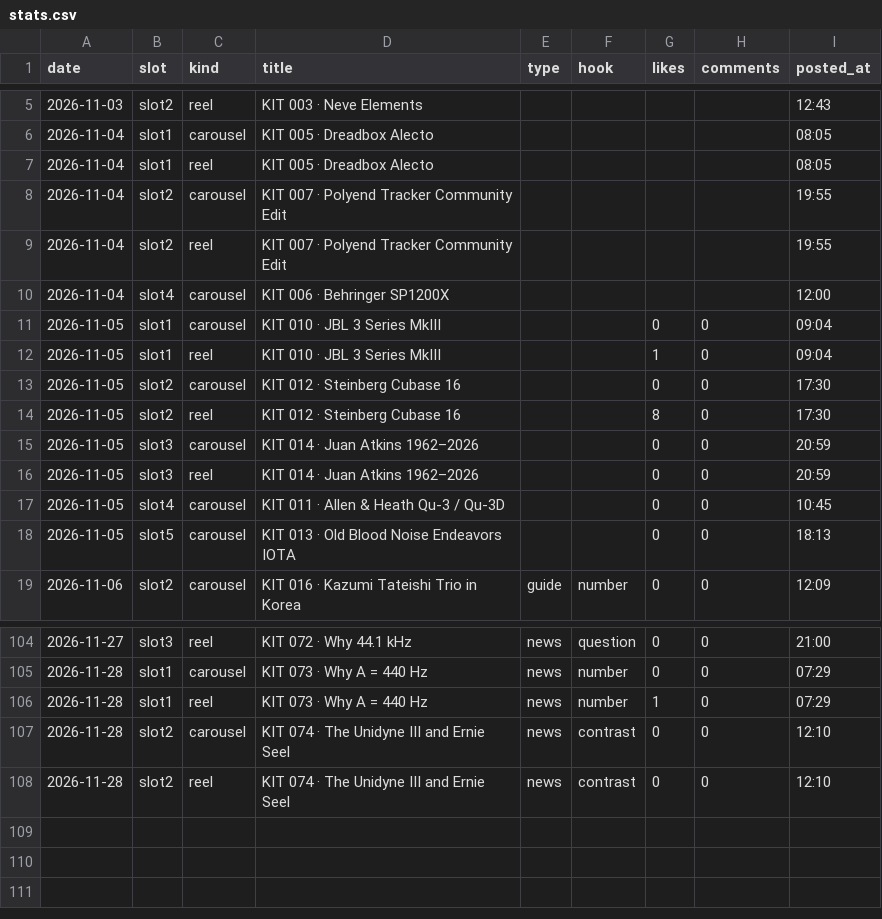
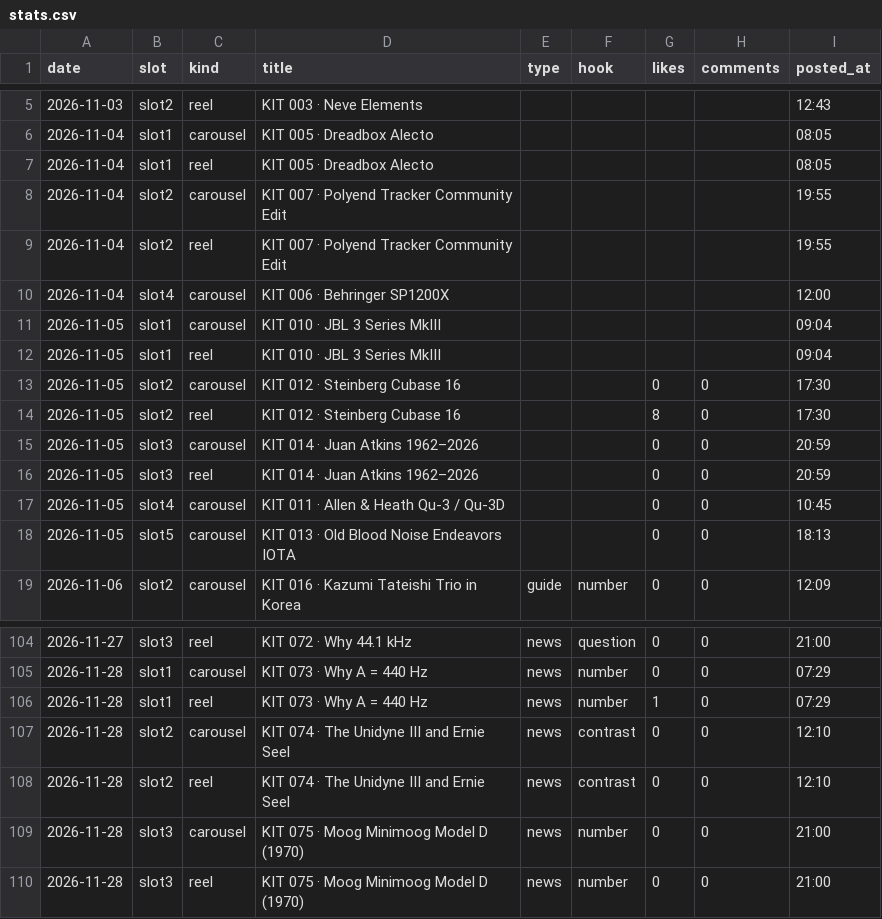
Before and after one commit to wonjoolee/mukit-media, a CSV file: pipeline/stats.csv, drawn as a sheet; only a part is shown, gaps mark what is left out.

Commit message:
posted 2026-11-28-2104

```diff
--- a/pipeline/stats.csv
+++ b/pipeline/stats.csv
@@ -10,4 +10,4 @@ date,slot,kind,title,type,hook,likes,comments,posted_at
 2026-11-04,slot4,carousel,KIT 006 · Behringer SP1200X,,,,,12:00
-2026-11-05,slot1,carousel,KIT 010 · JBL 3 Series MkIII,,,0,0,09:04
-2026-11-05,slot1,reel,KIT 010 · JBL 3 Series MkIII,,,1,0,09:04
+2026-11-05,slot1,carousel,KIT 010 · JBL 3 Series MkIII,,,,,09:04
+2026-11-05,slot1,reel,KIT 010 · JBL 3 Series MkIII,,,,,09:04
 2026-11-05,slot2,carousel,KIT 012 · Steinberg Cubase 16,,,0,0,17:30
@@ -108 +108,3 @@ date,slot,kind,title,type,hook,likes,comments,posted_at
 2026-11-28,slot2,reel,KIT 074 · The Unidyne III and Ernie Seel,news,contrast,0,0,12:10
+2026-11-28,slot3,carousel,KIT 075 · Moog Minimoog Model D (1970),news,number,0,0,21:00
+2026-11-28,slot3,reel,KIT 075 · Moog Minimoog Model D (1970),news,number,0,0,21:00
```
Also changed, not shown: 1 other file.
